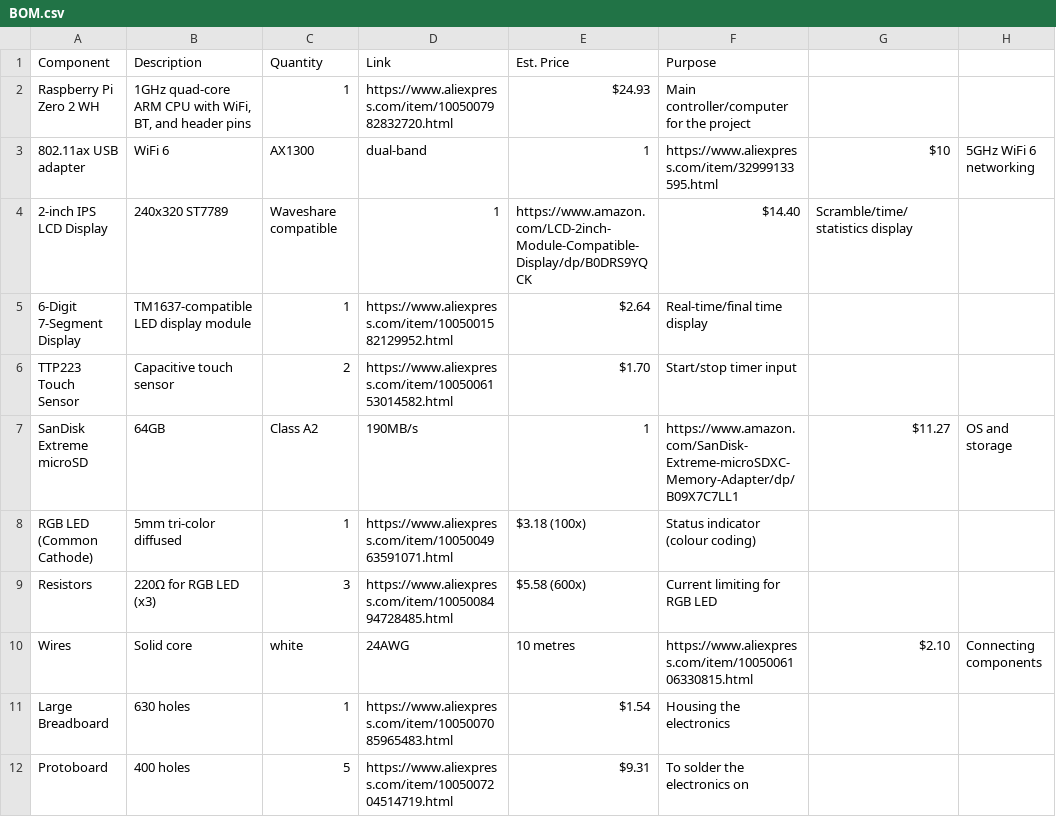
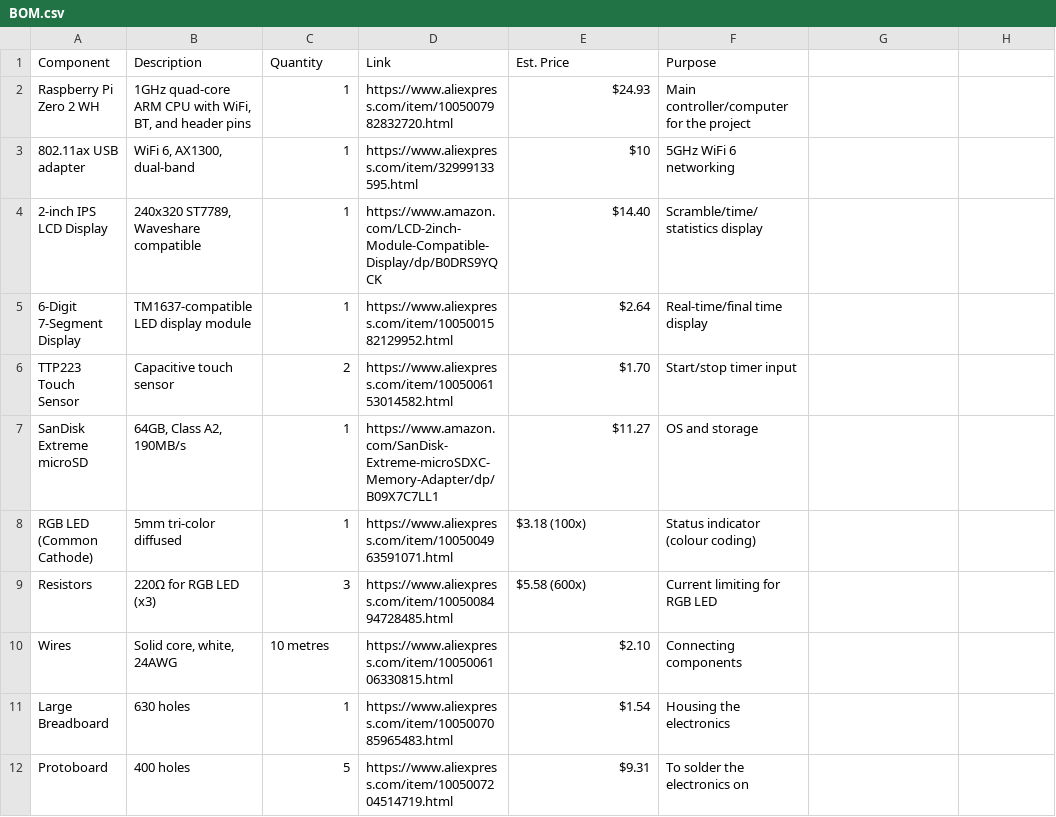
Before and after one commit to QinCai-rui/PicoCube, a CSV file: BOM.csv, drawn as a sheet; only a part is shown; the diff covers the shown part only.

Commit message:
Update BOM.csv

```diff
--- a/BOM.csv
+++ b/BOM.csv
@@ -2,3 +2,3 @@ Component,Description,Quantity,Link,Est. Price,Purpose
 Raspberry Pi Zero 2 WH,"1GHz quad-core ARM CPU with WiFi, BT, and header pins",1,https://www.aliexpress.com/item/1005007982832720.html,"$24.93",Main controller/computer for the project
-802.11ax USB adapter,WiFi 6, AX1300, dual-band,1,https://www.aliexpress.com/item/32999133595.html,"$10",5GHz WiFi 6 networking
-2-inch IPS LCD Display,240x320 ST7789, Waveshare compatible,1,https://www.amazon.com/LCD-2inch-Module-Compatible-Display/dp/B0DRS9YQCK,"$14.40",Scramble/time/statistics display
+802.11ax USB adapter,"WiFi 6, AX1300, dual-band",1,https://www.aliexpress.com/item/32999133595.html,"$10",5GHz WiFi 6 networking
+2-inch IPS LCD Display,"240x320 ST7789, Waveshare compatible",1,https://www.amazon.com/LCD-2inch-Module-Compatible-Display/dp/B0DRS9YQCK,"$14.40",Scramble/time/statistics display
@@ -7 +7 @@ TTP223 Touch Sensor,Capacitive touch sensor,2,https://www.aliexpress.com/item/10
-SanDisk Extreme microSD,64GB, Class A2, 190MB/s,1,https://www.amazon.com/SanDisk-Extreme-microSDXC-Memory-Adapter/dp/B09X7C7LL1,"$11.27",OS and storage
+SanDisk Extreme microSD,"64GB, Class A2, 190MB/s",1,https://www.amazon.com/SanDisk-Extreme-microSDXC-Memory-Adapter/dp/B09X7C7LL1,"$11.27",OS and storage
@@ -10 +10 @@ Resistors,220Ω for RGB LED (x3),3,https://www.aliexpress.com/item/1005008494728
-Wires,Solid core, white, 24AWG,10 metres,https://www.aliexpress.com/item/1005006106330815.html,"$2.10",Connecting components
+Wires,"Solid core, white, 24AWG",10 metres,https://www.aliexpress.com/item/1005006106330815.html,"$2.10",Connecting components
```
Also changed, not shown: 14 edited cells elsewhere in this file.
